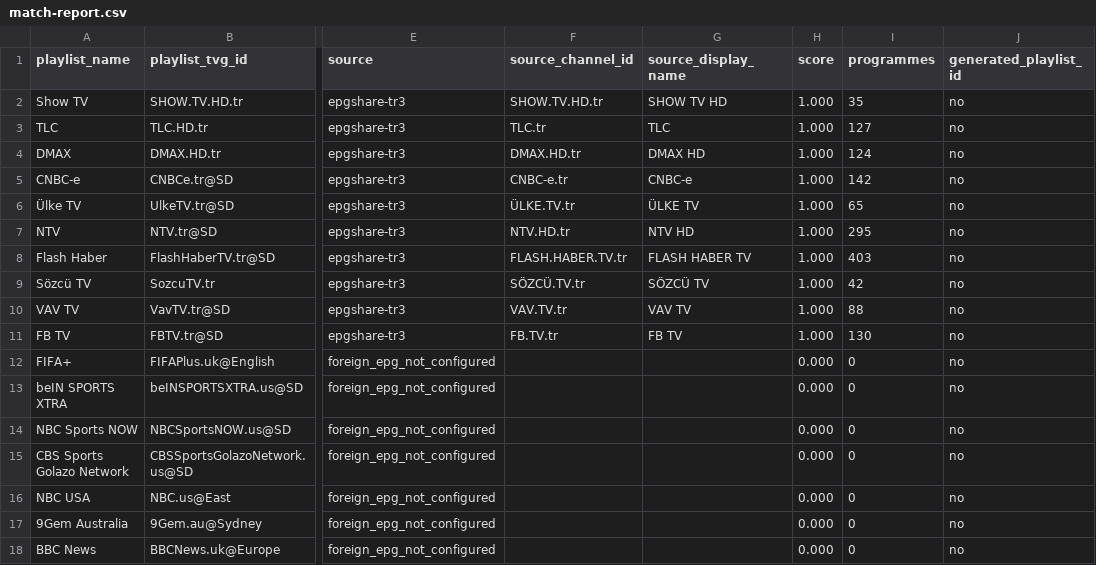
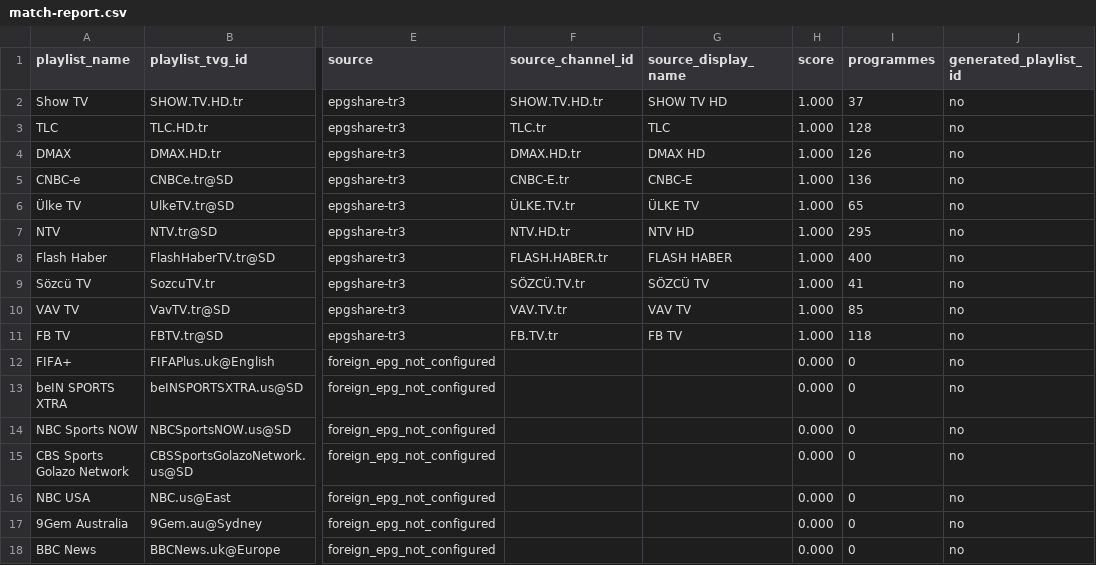
Before and after one commit to YananHelena/iptv4, a CSV file: match-report.csv, drawn as a sheet; only a part is shown, gaps mark what is left out; the diff names each change by its address in the sheet, - before the commit and + after, or states it on an @@ line.

```diff
--- a/match-report.csv
+++ b/match-report.csv
-I2 (programmes): 35
+I2 (programmes): 37
-I3 (programmes): 127
+I3 (programmes): 128
-I4 (programmes): 124
+I4 (programmes): 126
-F5 (source_channel_id): CNBC-e.tr
+F5 (source_channel_id): CNBC-E.tr
-G5 (source_display_name): CNBC-e
+G5 (source_display_name): CNBC-E
-I5 (programmes): 142
+I5 (programmes): 136
-F8 (source_channel_id): FLASH.HABER.TV.tr
+F8 (source_channel_id): FLASH.HABER.tr
-G8 (source_display_name): FLASH HABER TV
+G8 (source_display_name): FLASH HABER
-I8 (programmes): 403
+I8 (programmes): 400
-I9 (programmes): 42
+I9 (programmes): 41
-I10 (programmes): 88
+I10 (programmes): 85
-I11 (programmes): 130
+I11 (programmes): 118
```
Also changed, not shown: playlist-report.csv, 2 other files.
